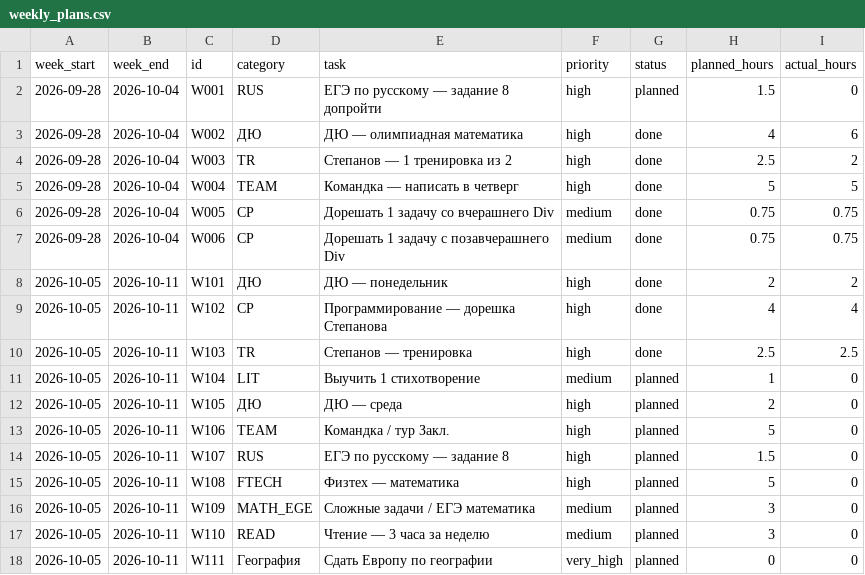
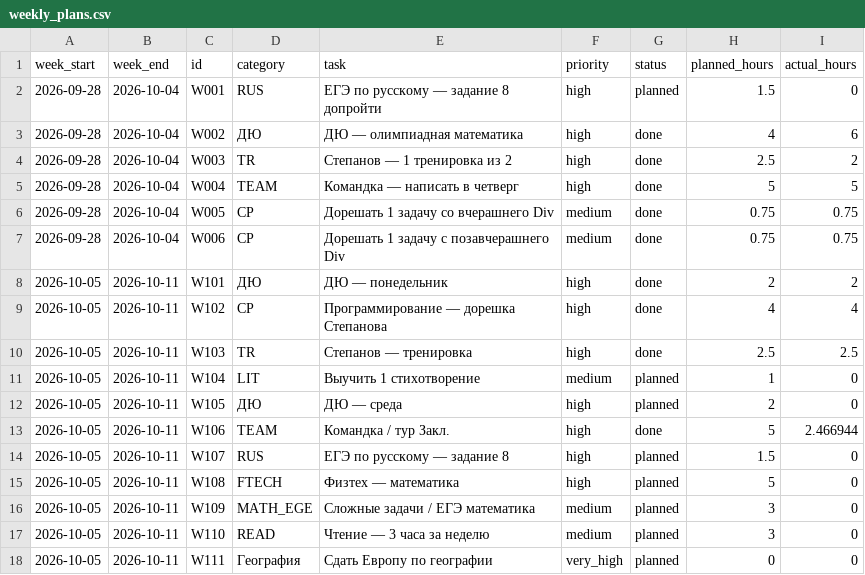
Before and after one commit to ponponin/dashboard, a CSV file: data/weekly_plans.csv, drawn as a sheet.

Commit message:
Отметить тур Закл. 2012-13 выполненным 08.10

```diff
--- a/data/weekly_plans.csv
+++ b/data/weekly_plans.csv
@@ -12,3 +12,3 @@ week_start,week_end,id,category,task,priority,status,planned_hours,actual_hours
 2026-10-05,2026-10-11,W105,ДЮ,ДЮ — среда,high,planned,2,0
-2026-10-05,2026-10-11,W106,TEAM,Командка / тур Закл.,high,planned,5,0
+2026-10-05,2026-10-11,W106,TEAM,Командка / тур Закл.,high,done,5,2.466944
 2026-10-05,2026-10-11,W107,RUS,ЕГЭ по русскому — задание 8,high,planned,1.5,0
```
